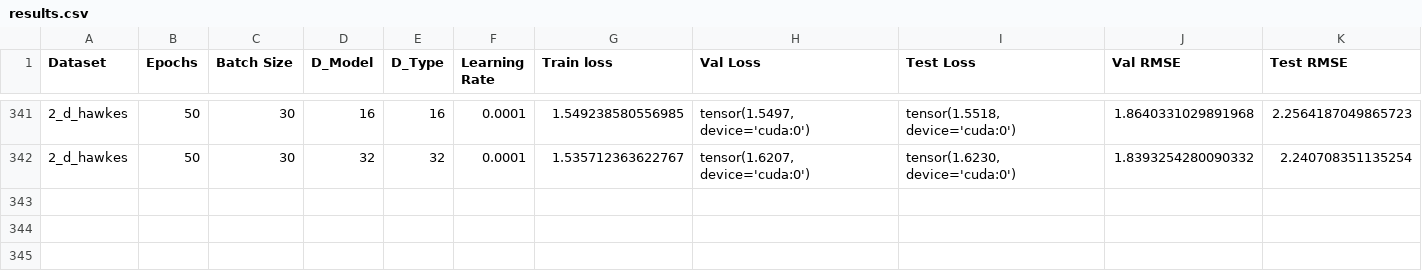
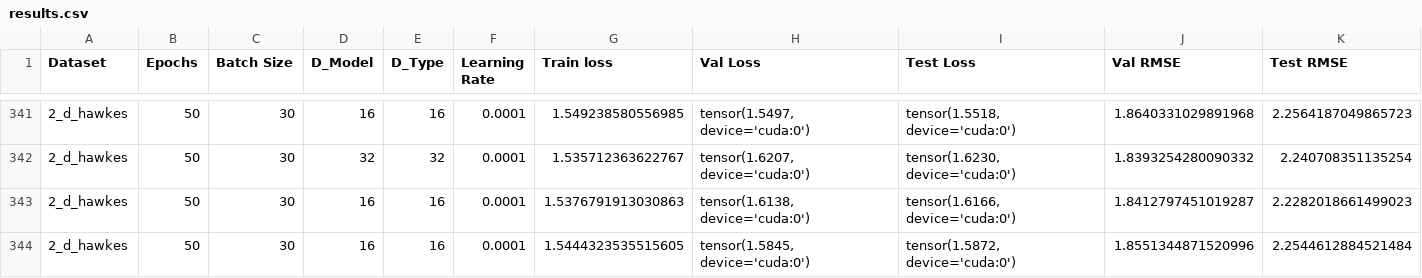
Before and after one commit to yamacisik/gated_kernel_tpp, a CSV file: results.csv, drawn as a sheet; only a part is shown, gaps mark what is left out; rows hold the shown columns only; the diff names each change by its address in the sheet, - before the commit and + after, or states it on an @@ line.

Commit message:
res

```diff
--- a/results.csv
+++ b/results.csv
+row 343: 2_d_hawkes | 50 | 30 | 16 | 16 | 0.0001 | 1.5376791913030863 | tensor(1.6138, device='cuda:0') | tensor(1.6166, device='cuda:0') | 1.8412797451019287 | 2.2282018661499023
+row 344: 2_d_hawkes | 50 | 30 | 16 | 16 | 0.0001 | 1.5444323535515605 | tensor(1.5845, device='cuda:0') | tensor(1.5872, device='cuda:0') | 1.8551344871520996 | 2.2544612884521484
```
